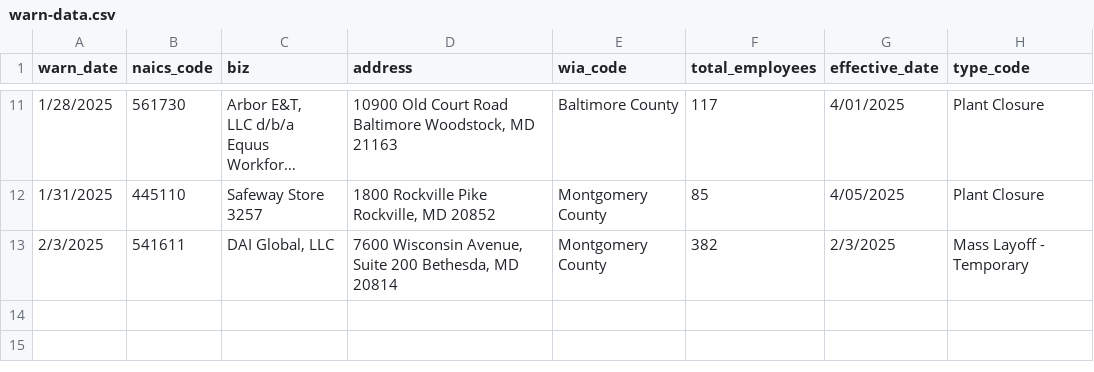
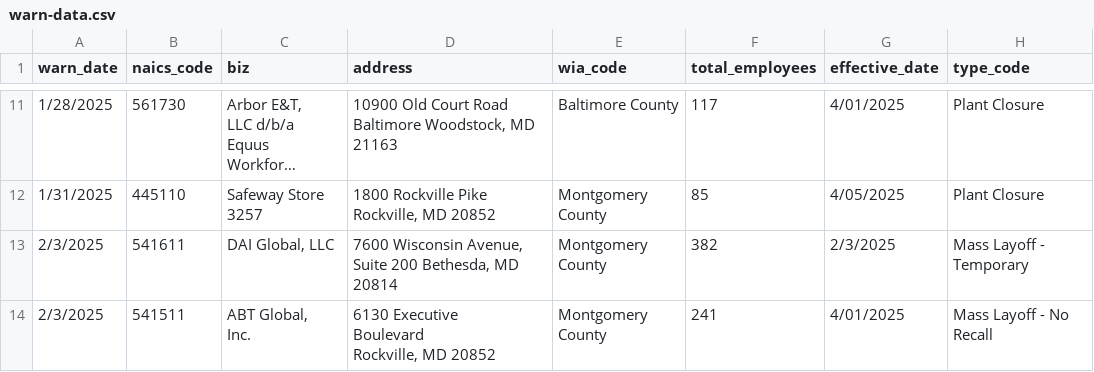
Before and after one commit to palewire/my-first-github-scraper, a CSV file: warn-data.csv, drawn as a sheet; only a part is shown, gaps mark what is left out; long unchanged cells end in …; ↵ is a line break in a cell; the diff names each change by its address in the sheet, - before the commit and + after, or states it on an @@ line.

```diff
--- a/warn-data.csv
+++ b/warn-data.csv
+row 14: 2/3/2025 | 541511 | ABT Global, ↵ Inc. | 6130 Executive ↵ Boulevard ↵ Rockville, MD 20852 | Montgomery ↵ County | 241 | 4/01/2025 | Mass Layoff - No ↵ Recall
```
